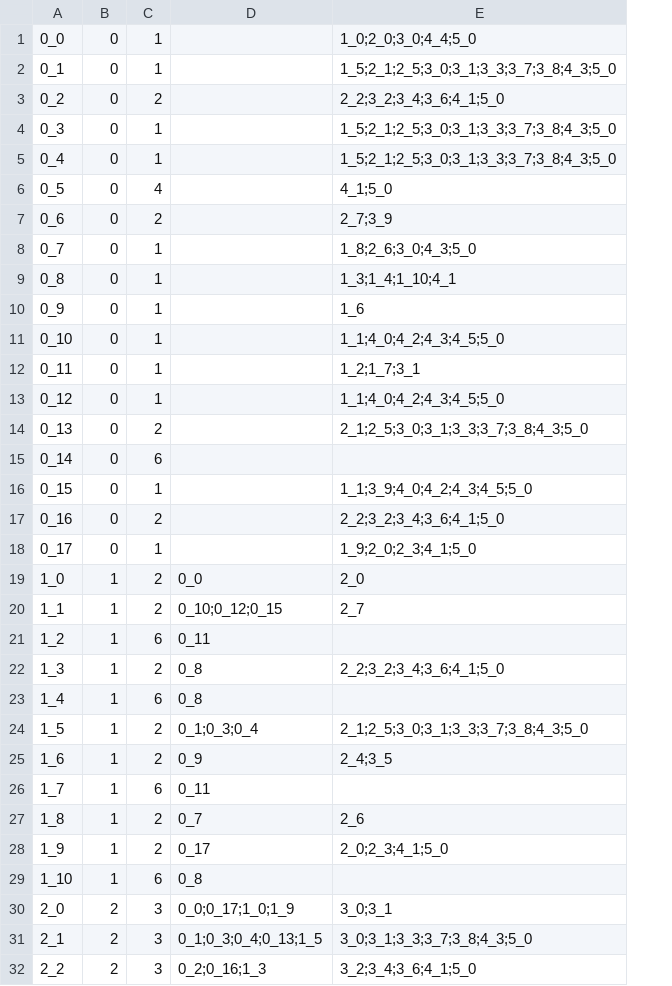
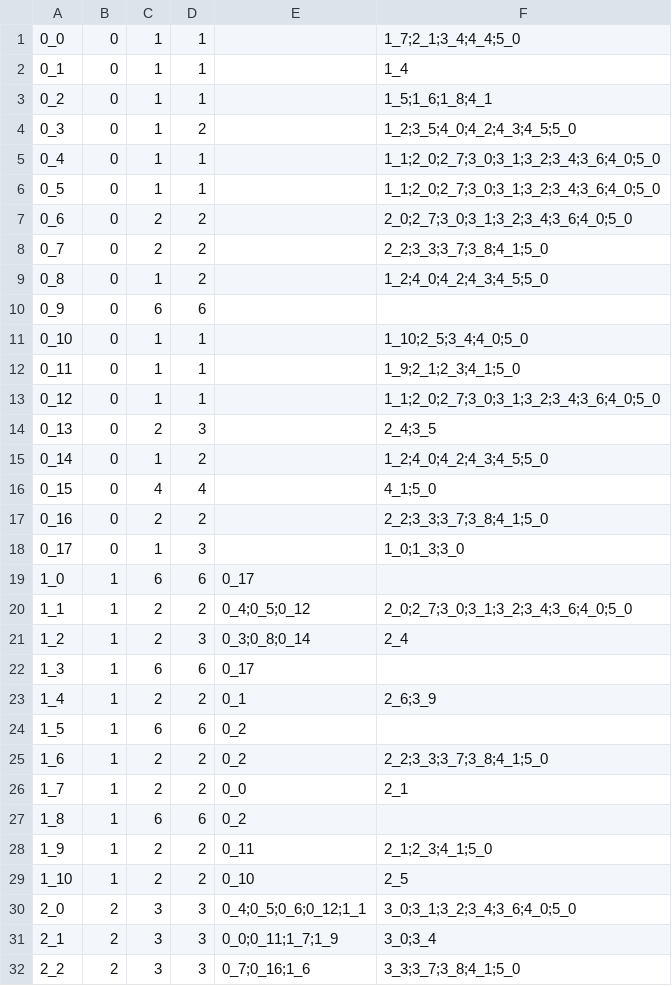
Before and after one commit to ArdooTala/Recon_Clustering, a CSV file: exports/export-stage_gantt.csv, drawn as a sheet; only a part is shown; removed rows and columns are numbered as before the commit, all else as after; the diff covers the shown part only; the diff names each change by its address in the sheet, - before the commit and + after, or states it on an @@ line.

Commit message:
Add Allowance to Gantt

```diff
--- a/exports/export-stage_gantt.csv
+++ b/exports/export-stage_gantt.csv
-column D, rows 19-32: 0_0 | 0_10;0_12;0_15 | 0_11 | 0_8 | 0_8 | 0_1;0_3;0_4 | 0_9 | 0_11 | 0_7 | 0_17 | 0_8 | 0_0;0_17;1_0;1_9 | 0_1;0_3;0_4;0_13;1_5 | 0_2;0_16;1_3
-column E, rows 1-32: 1_0;2_0;3_0;4_4;5_0 | 1_5;2_1;2_5;3_0;3_1;3_3;3_7;3_8;4_3;5_0 | 2_2;3_2;3_4;3_6;4_1;5_0 | 1_5;2_1;2_5;3_0;3_1;3_3;3_7;3_8;4_3;5_0 | 1_5;2_1;2_5;3_0;3_1;3_3;3_7;3_8;4_3;5_0 | 4_1;5_0 | 2_7;3_9 | 1_8;2_6;3_0;4_3;5_0 | 1_3;1_4;1_10;4_1 | 1_6 | 1_1;4_0;4_2;4_3;4_5;5_0 | 1_2;1_7;3_1 | 1_1;4_0;4_2;4_3;4_5;5_0 | 2_1;2_5;3_0;3_1;3_3;3_7;3_8;4_3;5_0 |  | 1_1;3_9;4_0;4_2;4_3;4_5;5_0 | 2_2;3_2;3_4;3_6;4_1;5_0 | 1_9;2_0;2_3;4_1;5_0 | 2_0 | 2_7 |  | 2_2;3_2;3_4;3_6;4_1;5_0 |  | 2_1;2_5;3_0;3_1;3_3;3_7;3_8;4_3;5_0 | 2_4;3_5 |  | 2_6 | 2_0;2_3;4_1;5_0 |  | 3_0;3_1 | 3_0;3_1;3_3;3_7;3_8;4_3;5_0 | 3_2;3_4;3_6;4_1;5_0
+column D, rows 1-32: 1 | 1 | 1 | 2 | 1 | 1 | 2 | 2 | 2 | 6 | 1 | 1 | 1 | 3 | 2 | 4 | 2 | 3 | 6 | 2 | 3 | 6 | 2 | 6 | 2 | 2 | 6 | 2 | 2 | 3 | 3 | 3
+column E, rows 19-32: 0_17 | 0_4;0_5;0_12 | 0_3;0_8;0_14 | 0_17 | 0_1 | 0_2 | 0_2 | 0_0 | 0_2 | 0_11 | 0_10 | 0_4;0_5;0_6;0_12;1_1 | 0_0;0_11;1_7;1_9 | 0_7;0_16;1_6
+column F, rows 1-32: 1_7;2_1;3_4;4_4;5_0 | 1_4 | 1_5;1_6;1_8;4_1 | 1_2;3_5;4_0;4_2;4_3;4_5;5_0 | 1_1;2_0;2_7;3_0;3_1;3_2;3_4;3_6;4_0;5_0 | 1_1;2_0;2_7;3_0;3_1;3_2;3_4;3_6;4_0;5_0 | 2_0;2_7;3_0;3_1;3_2;3_4;3_6;4_0;5_0 | 2_2;3_3;3_7;3_8;4_1;5_0 | 1_2;4_0;4_2;4_3;4_5;5_0 |  | 1_10;2_5;3_4;4_0;5_0 | 1_9;2_1;2_3;4_1;5_0 | 1_1;2_0;2_7;3_0;3_1;3_2;3_4;3_6;4_0;5_0 | 2_4;3_5 | 1_2;4_0;4_2;4_3;4_5;5_0 | 4_1;5_0 | 2_2;3_3;3_7;3_8;4_1;5_0 | 1_0;1_3;3_0 |  | 2_0;2_7;3_0;3_1;3_2;3_4;3_6;4_0;5_0 | 2_4 |  | 2_6;3_9 |  | 2_2;3_3;3_7;3_8;4_1;5_0 | 2_1 |  | 2_1;2_3;4_1;5_0 | 2_5 | 3_0;3_1;3_2;3_4;3_6;4_0;5_0 | 3_0;3_4 | 3_3;3_7;3_8;4_1;5_0
-C3: 2
+C3: 1
-C6: 4
+C6: 1
-C8: 1
+C8: 2
-C10: 1
+C10: 6
-C15: 6
+C15: 1
-C16: 1
+C16: 4
-C19: 2
+C19: 6
-C21: 6
+C21: 2
-C22: 2
+C22: 6
-C23: 6
+C23: 2
-C24: 2
+C24: 6
-C26: 6
+C26: 2
-C27: 2
+C27: 6
-C29: 6
+C29: 2
```
Also changed, not shown: 4 edited cells elsewhere in this file, exports/export-clusters.csv, exports/export-components.csv, 9 other files.
